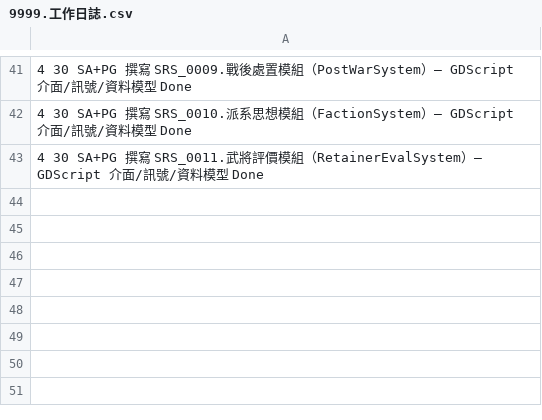
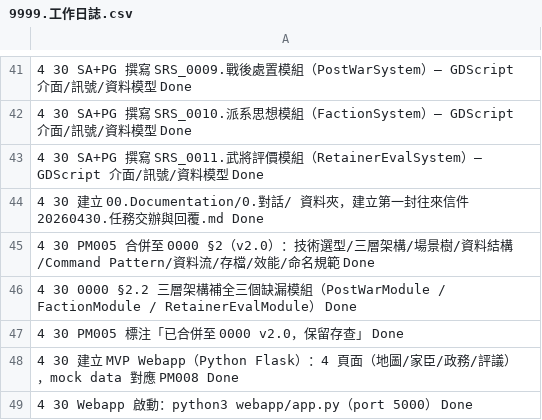
Before and after one commit to AustinLiao69/Project_Samurai_Warfare, a CSV file: 9999.工作日誌.csv, drawn as a sheet; only a part is shown, gaps mark what is left out; the diff names each change by its address in the sheet, - before the commit and + after, or states it on an @@ line.

```diff
--- a/9999.工作日誌.csv
+++ b/9999.工作日誌.csv
+row 44: 4 30 建立 00.Documentation/0.對話/ 資料夾，建立第一封往來信件 20260430.任務交辦與回覆.md Done
+row 45: 4 30 PM005 合併至 0000 §2（v2.0）：技術選型/三層架構/場景樹/資料結構/Command Pattern/資料流/存檔/效能/命名規範 Done
+row 46: 4 30 0000 §2.2 三層架構補全三個缺漏模組（PostWarModule / FactionModule / RetainerEvalModule） Done
+row 47: 4 30 PM005 標注「已合併至 0000 v2.0，保留存查」 Done
+row 48: 4 30 建立 MVP Webapp（Python Flask）：4 頁面（地圖/家臣/政務/評議），mock data 對應 PM008 Done
+row 49: 4 30 Webapp 啟動：python3 webapp/app.py（port 5000） Done
```
Also changed, not shown: 16 other files.
